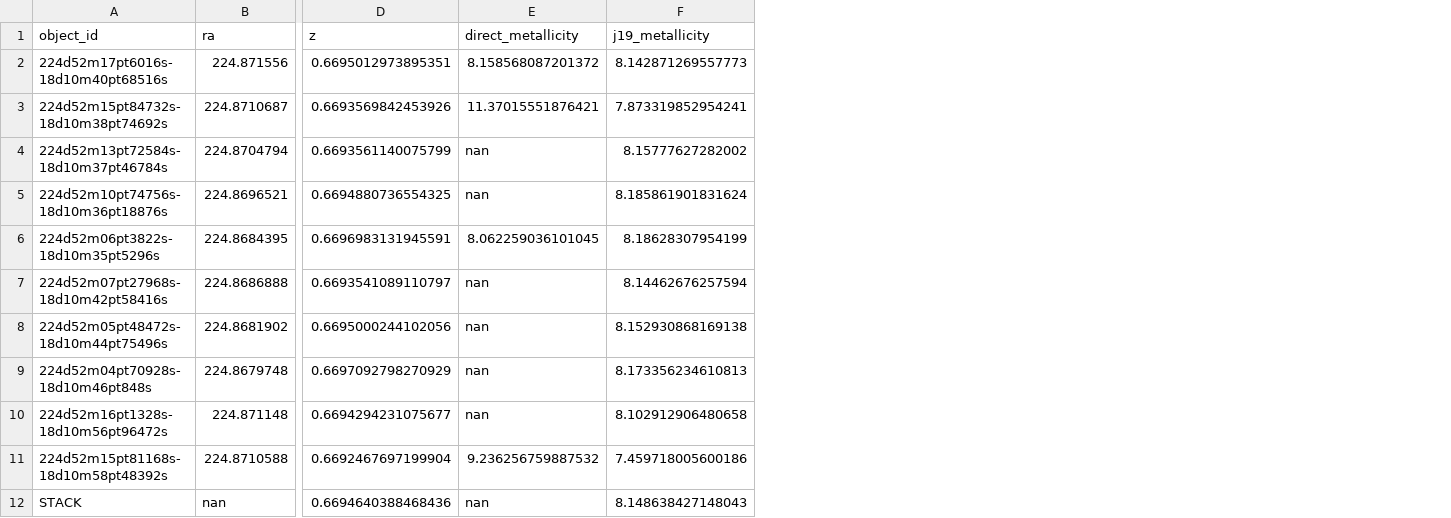
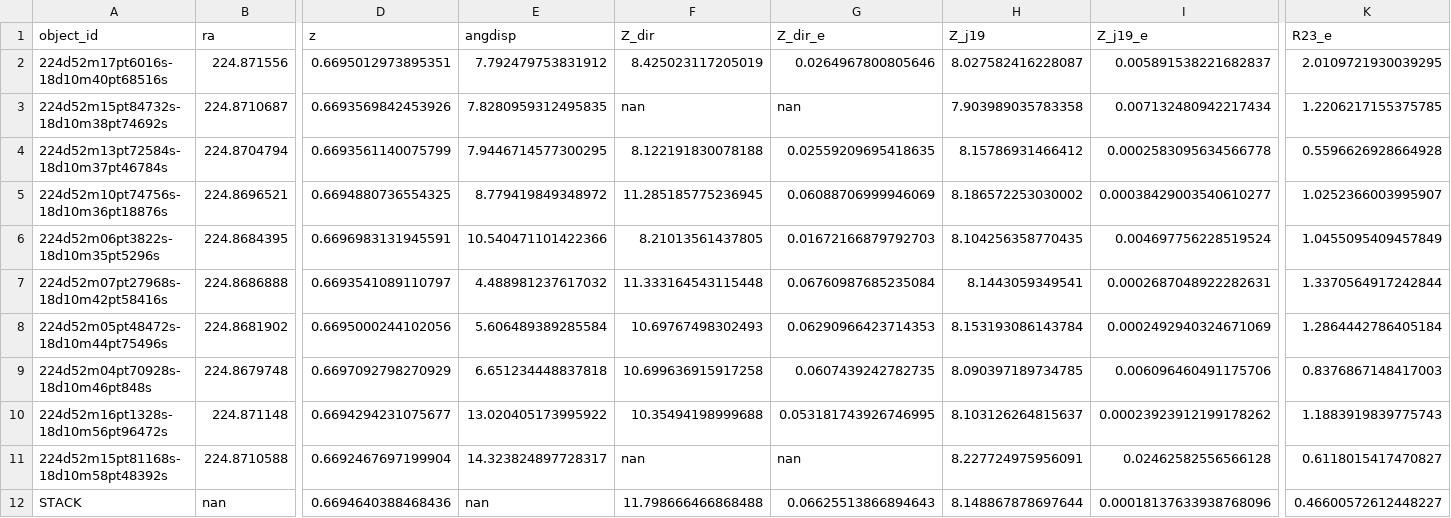
Before and after one commit to 0hardytom/eelgs, a CSV file: notebooks/week4/s780_data.csv, drawn as a sheet; only a part is shown, gaps mark what is left out; removed rows and columns are numbered as before the commit, all else as after; the diff names each change by its address in the sheet, - before the commit and + after, or states it on an @@ line.

```diff
--- a/notebooks/week4/s780_data.csv
+++ b/notebooks/week4/s780_data.csv
-column E (direct_metallicity), rows 2-12: 8.158568087201372 | 11.37015551876421 | nan | nan | 8.062259036101045 | nan | nan | nan | nan | 9.236256759887532 | nan
-column F (j19_metallicity), rows 2-12: 8.142871269557773 | 7.873319852954241 | 8.15777627282002 | 8.185861901831624 | 8.18628307954199 | 8.14462676257594 | 8.152930868169138 | 8.173356234610813 | 8.102912906480658 | 7.459718005600186 | 8.148638427148043
+column E (angdisp), rows 2-12: 7.792479753831912 | 7.8280959312495835 | 7.9446714577300295 | 8.779419849348972 | 10.540471101422366 | 4.488981237617032 | 5.606489389285584 | 6.651234448837818 | 13.020405173995922 | 14.323824897728317 | nan
+column F (Z_dir), rows 2-12: 8.425023117205019 | nan | 8.122191830078188 | 11.285185775236945 | 8.21013561437805 | 11.333164543115448 | 10.69767498302493 | 10.699636915917258 | 10.35494198999688 | nan | 11.798666466868488
+column G (Z_dir_e), rows 2-12: 0.0264967800805646 | nan | 0.02559209695418635 | 0.06088706999946069 | 0.01672166879792703 | 0.06760987685235084 | 0.06290966423714353 | 0.0607439242782735 | 0.053181743926746995 | nan | 0.06625513866894643
+column H (Z_j19), rows 2-12: 8.027582416228087 | 7.903989035783358 | 8.15786931466412 | 8.186572253030002 | 8.104256358770435 | 8.1443059349541 | 8.153193086143784 | 8.090397189734785 | 8.103126264815637 | 8.227724975956091 | 8.148867878697644
+column I (Z_j19_e), rows 2-12: 0.005891538221682837 | 0.007132480942217434 | 0.0002583095634566778 | 0.00038429003540610277 | 0.004697756228519524 | 0.0002687048922282631 | 0.0002492940324671069 | 0.006096460491175706 | 0.00023923912199178262 | 0.02462582556566128 | 0.00018137633938768096
+column K (R23_e), rows 2-12: 2.0109721930039295 | 1.2206217155375785 | 0.5596626928664928 | 1.0252366003995907 | 1.0455095409457849 | 1.3370564917242844 | 1.2864442786405184 | 0.8376867148417003 | 1.1883919839775743 | 0.6118015417470827 | 0.46600572612448227
```
Also changed, not shown: notebooks/week4/macs0159m34_data.csv, 3 other files.
